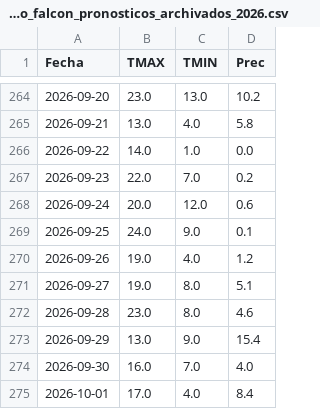
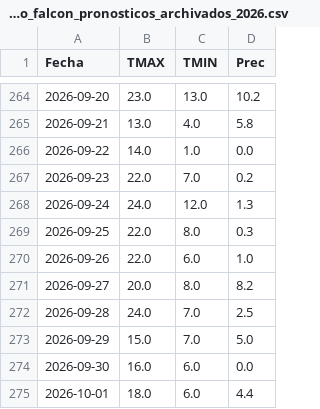
Before and after one commit to PREDWEEM/larti_digitaltween, a CSV file: data/meteo_falcon_pronosticos_archivados_2026.csv, drawn as a sheet; only a part is shown, gaps mark what is left out.

```diff
--- a/data/meteo_falcon_pronosticos_archivados_2026.csv
+++ b/data/meteo_falcon_pronosticos_archivados_2026.csv
@@ -267,9 +267,9 @@ Fecha,TMAX,TMIN,Prec
 2026-09-23,22.0,7.0,0.2
-2026-09-24,20.0,12.0,0.6
-2026-09-25,24.0,9.0,0.1
-2026-09-26,19.0,4.0,1.2
-2026-09-27,19.0,8.0,5.1
-2026-09-28,23.0,8.0,4.6
-2026-09-29,13.0,9.0,15.4
-2026-09-30,16.0,7.0,4.0
-2026-10-01,17.0,4.0,8.4
+2026-09-24,24.0,12.0,1.3
+2026-09-25,22.0,8.0,0.3
+2026-09-26,22.0,6.0,1.0
+2026-09-27,20.0,8.0,8.2
+2026-09-28,24.0,7.0,2.5
+2026-09-29,15.0,7.0,5.0
+2026-09-30,16.0,6.0,0.0
+2026-10-01,18.0,6.0,4.4
```
Also changed, not shown: meteo_daily.csv, 2 other files.
